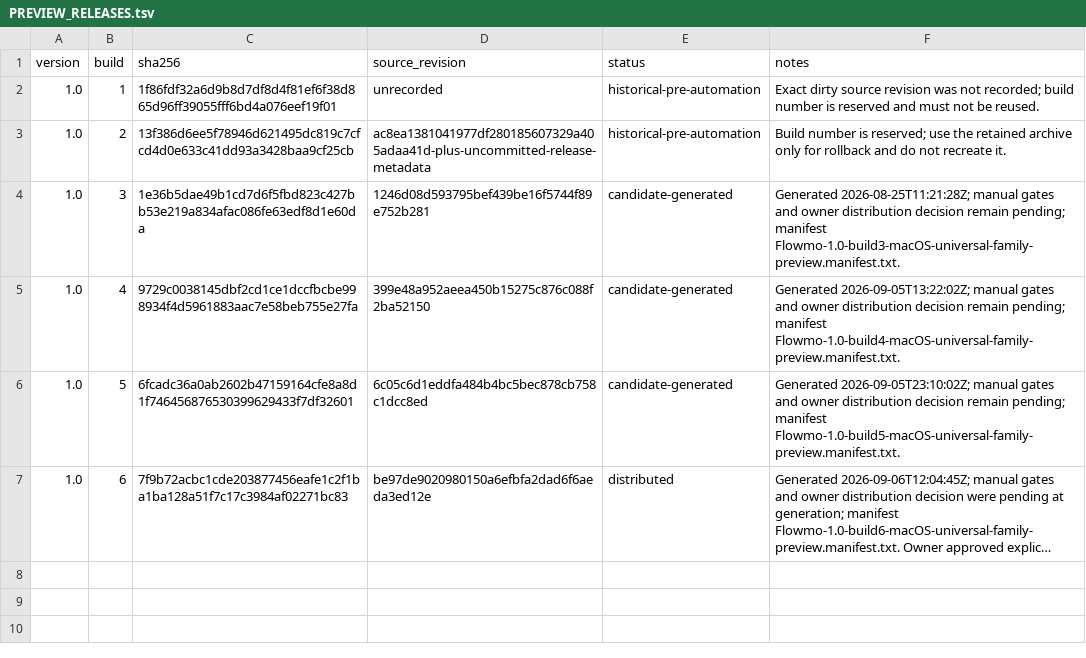
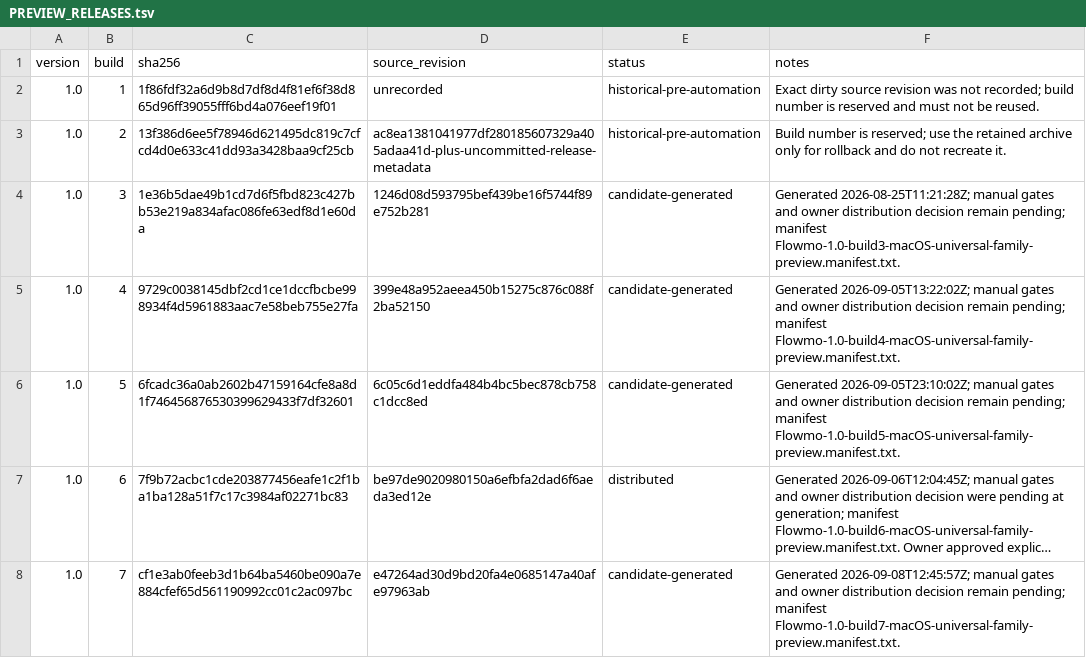
Before and after one commit to francarraras/flowmo-dev, a TSV file: docs/PREVIEW_RELEASES.tsv, drawn as a sheet; long unchanged cells end in …; the diff names each change by its address in the sheet, - before the commit and + after, or states it on an @@ line.

Commit message:
Record build 7 packages, local installs, and remaining manual checks

```diff
--- a/docs/PREVIEW_RELEASES.tsv
+++ b/docs/PREVIEW_RELEASES.tsv
+row 8: 1.0 | 7 | cf1e3ab0feeb3d1b64ba5460be090a7e884cfef65d561190992cc01c2ac097bc | e47264ad30d9bd20fa4e0685147a40afe97963ab | candidate-generated | Generated 2026-09-08T12:45:57Z; manual gates and owner distribution decision remain pending; manifest Flowmo-1.0-build7-macOS-universal-family-preview.manifest.txt.
```
Also changed, not shown: 1 other file.
